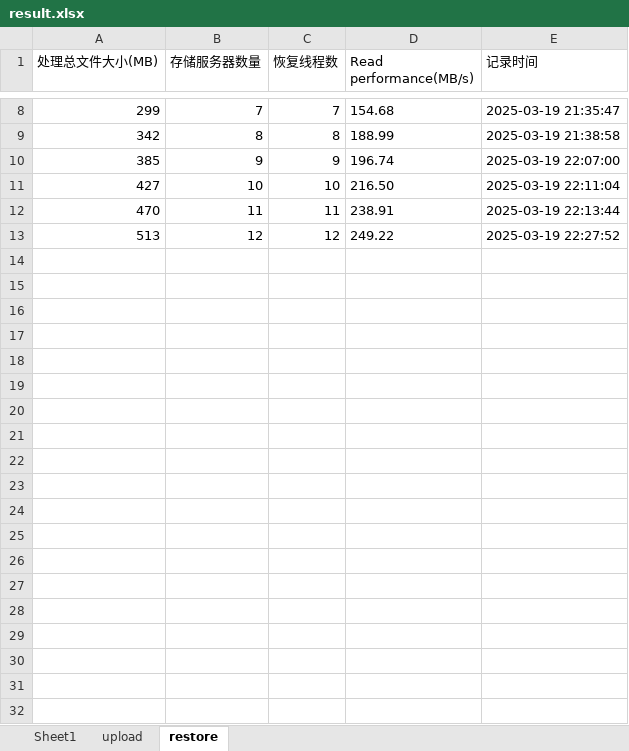
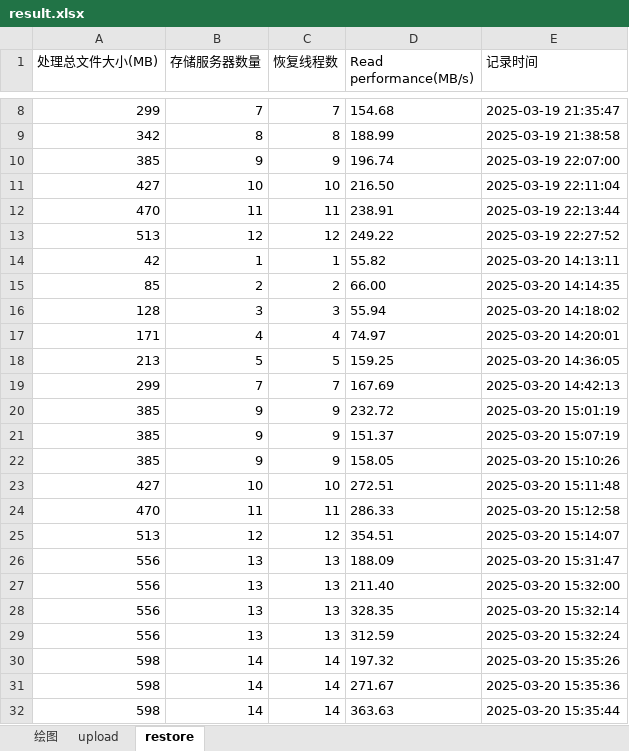
Before and after one commit to aker114428/Distributed_Grededup, an Excel workbook: client_controler/result.xlsx, sheet restore, drawn as a sheet; only a part is shown, gaps mark what is left out; values as stored, in another font and other column widths than the file's, no borders; the diff covers the shown part only; the diff names each change by its address in the sheet, - before the commit and + after, or states it on an @@ line.

```diff
--- a/client_controler/result.xlsx (sheet restore)
+++ b/client_controler/result.xlsx (sheet restore)
-sheet tab: Sheet1
+sheet tab: 绘图
+row 14: 42 | 1 | 1 | 55.82 | 2025-03-20 14:13:11
+row 15: 85 | 2 | 2 | 66.00 | 2025-03-20 14:14:35
+row 16: 128 | 3 | 3 | 55.94 | 2025-03-20 14:18:02
+row 17: 171 | 4 | 4 | 74.97 | 2025-03-20 14:20:01
+row 18: 213 | 5 | 5 | 159.25 | 2025-03-20 14:36:05
+row 19: 299 | 7 | 7 | 167.69 | 2025-03-20 14:42:13
+row 20: 385 | 9 | 9 | 232.72 | 2025-03-20 15:01:19
+row 21: 385 | 9 | 9 | 151.37 | 2025-03-20 15:07:19
+row 22: 385 | 9 | 9 | 158.05 | 2025-03-20 15:10:26
+row 23: 427 | 10 | 10 | 272.51 | 2025-03-20 15:11:48
+row 24: 470 | 11 | 11 | 286.33 | 2025-03-20 15:12:58
+row 25: 513 | 12 | 12 | 354.51 | 2025-03-20 15:14:07
+row 26: 556 | 13 | 13 | 188.09 | 2025-03-20 15:31:47
+row 27: 556 | 13 | 13 | 211.40 | 2025-03-20 15:32:00
+row 28: 556 | 13 | 13 | 328.35 | 2025-03-20 15:32:14
+row 29: 556 | 13 | 13 | 312.59 | 2025-03-20 15:32:24
+row 30: 598 | 14 | 14 | 197.32 | 2025-03-20 15:35:26
+row 31: 598 | 14 | 14 | 271.67 | 2025-03-20 15:35:36
+row 32: 598 | 14 | 14 | 363.63 | 2025-03-20 15:35:44
```
Also changed, not shown: 31 added rows elsewhere in this sheet, sheet upload, sheet 绘图, charts or pictures, 5 other files.
